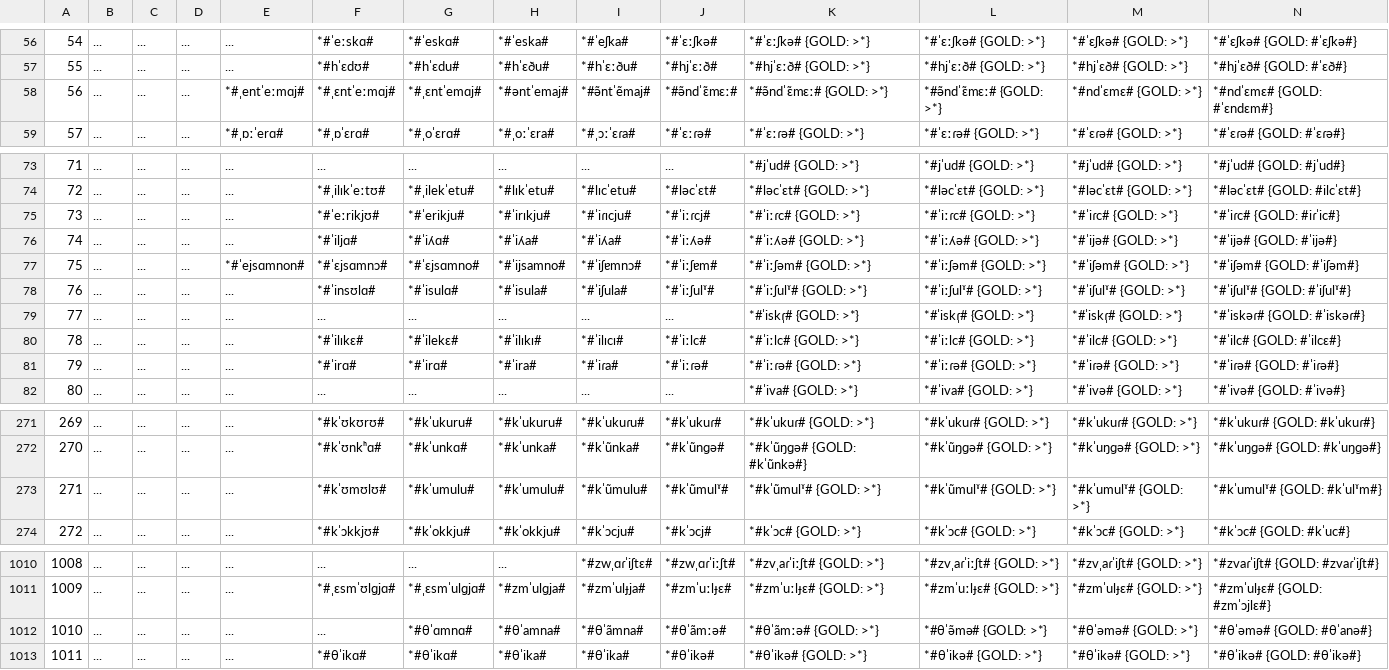
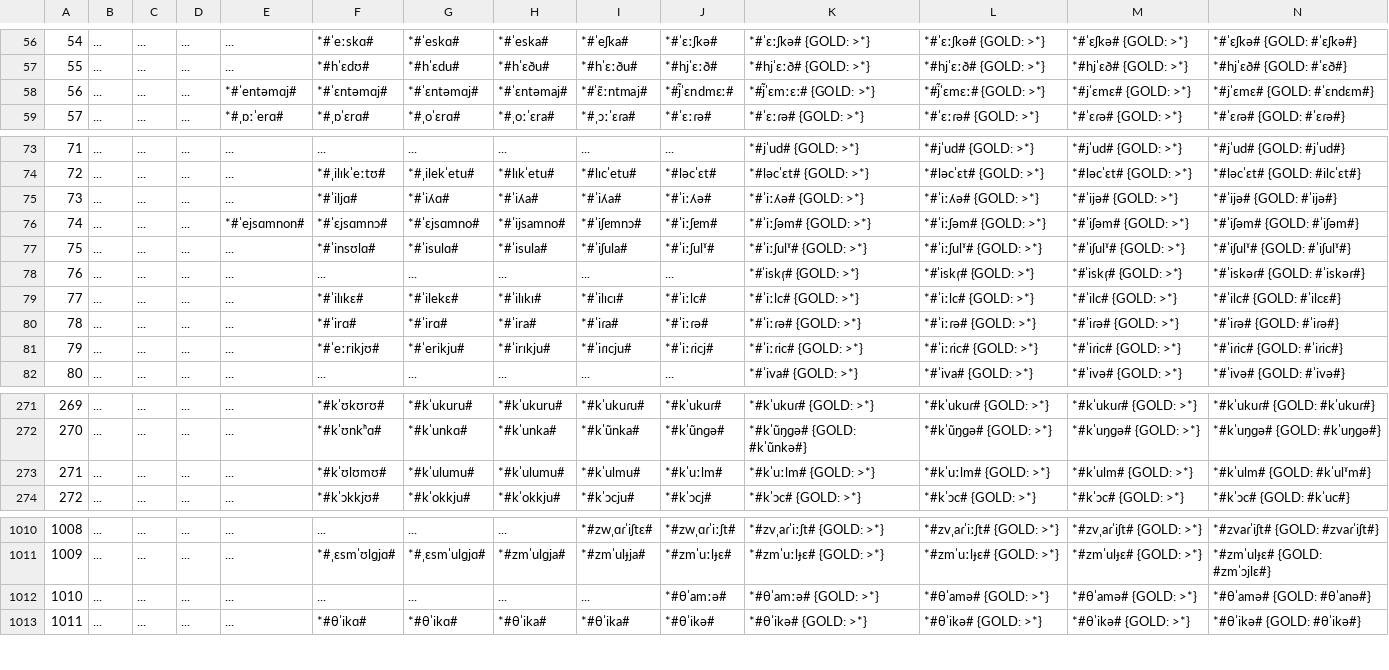
Before and after one commit to clmarr/Albanian-CFR, a CSV file: lastAPArun/lastAPArun_stagewise_output_graph.csv, drawn as a sheet; only a part is shown, gaps mark what is left out; removed rows and columns are numbered as before the commit, all else as after; the diff covers the shown part only; the diff names each change by its address in the sheet, - before the commit and + after, or states it on an @@ line.

```diff
--- a/lastAPArun/lastAPArun_stagewise_output_graph.csv
+++ b/lastAPArun/lastAPArun_stagewise_output_graph.csv
-E58: *#ˌentˈeːmɑj#
+E58: *#ˈentəmɑj#
-F58: *#ˌɛntˈeːmɑj#
+F58: *#ˈɛntəmɑj#
-G58: *#ˌɛntˈemɑj#
+G58: *#ˈɛntəmɑj#
-H58: *#əntˈemaj#
+H58: *#ˈɛntəmaj#
-I58: *#ə̃ntˈẽmaj#
+I58: *#ˈɛ̃ːntmaj#
-J58: *#ə̃ndˈɛ̃mɛː#
+J58: *#j̃ˈɛndmɛː#
-K58: *#ə̃ndˈɛ̃mɛː# {GOLD: >*}
+K58: *#j̃ˈɛmːɛː# {GOLD: >*}
-L58: *#ə̃ndˈɛ̃mɛː# {GOLD: >*}
+L58: *#j̃ˈɛmɛː# {GOLD: >*}
-M58: *#ndˈɛmɛ# {GOLD: >*}
+M58: *#jˈɛmɛ# {GOLD: >*}
-N58: *#ndˈɛmɛ# {GOLD: #ˈɛndɛm#}
+N58: *#jˈɛmɛ# {GOLD: #ˈɛndɛm#}
-row 75: 73 | ... | ... | ... | ... | *#ˈeːrikjʊ# | *#ˈerikju# | *#ˈirɪkju# | *#ˈiɾɪcju# | *#ˈiːɾcj# | *#ˈiːɾc# {GOLD: >*} | *#ˈiːɾc# {GOLD: >*} | *#ˈiɾc# {GOLD: >*} | *#ˈiɾc# {GOLD: #iɾˈic#}
@@ column A renumbered between rows 75 and 80 @@
+row 81: 79 | ... | ... | ... | ... | *#ˈeːrikjʊ# | *#ˈerikju# | *#ˈirɪkju# | *#ˈiɾɪcju# | *#ˈiːɾicj# | *#ˈiːɾic# {GOLD: >*} | *#ˈiːɾic# {GOLD: >*} | *#ˈiɾic# {GOLD: >*} | *#ˈiɾic# {GOLD: #ˈiɾic#}
-F273: *#kˈʊmʊlʊ#
+F273: *#kˈʊlʊmʊ#
-G273: *#kˈumulu#
+G273: *#kˈulumu#
-H273: *#kˈumulu#
+H273: *#kˈulumu#
-I273: *#kˈũmulu#
+I273: *#kˈulmu#
-J273: *#kˈũmulˠ#
+J273: *#kˈuːlm#
-K273: *#kˈũmulˠ# {GOLD: >*}
+K273: *#kˈuːlm# {GOLD: >*}
-L273: *#kˈũmulˠ# {GOLD: >*}
+L273: *#kˈuːlm# {GOLD: >*}
-M273: *#kˈumulˠ# {GOLD: >*}
+M273: *#kˈulm# {GOLD: >*}
-N273: *#kˈumulˠ# {GOLD: #kˈulˠm#}
+N273: *#kˈulm# {GOLD: #kˈulˠm#}
-G1012: *#θˈɑmnɑ#
+G1012: ...
-H1012: *#θˈamna#
+H1012: ...
-I1012: *#θˈãmna#
+I1012: ...
-J1012: *#θˈãmːə#
+J1012: *#θˈamːə#
-K1012: *#θˈãmːə# {GOLD: >*}
+K1012: *#θˈamːə# {GOLD: >*}
-L1012: *#θˈə̃mə# {GOLD: >*}
+L1012: *#θˈamə# {GOLD: >*}
-M1012: *#θˈəmə# {GOLD: >*}
+M1012: *#θˈamə# {GOLD: >*}
-N1012: *#θˈəmə# {GOLD: #θˈanə#}
+N1012: *#θˈamə# {GOLD: #θˈanə#}
```
Also changed, not shown: 8 edited cells elsewhere in this file, lastAPArun/Proto-Tosk-SGhegEditDistances.csv, lastAPArun/Proto-ToskEditDistances.csv, 33 other files.
